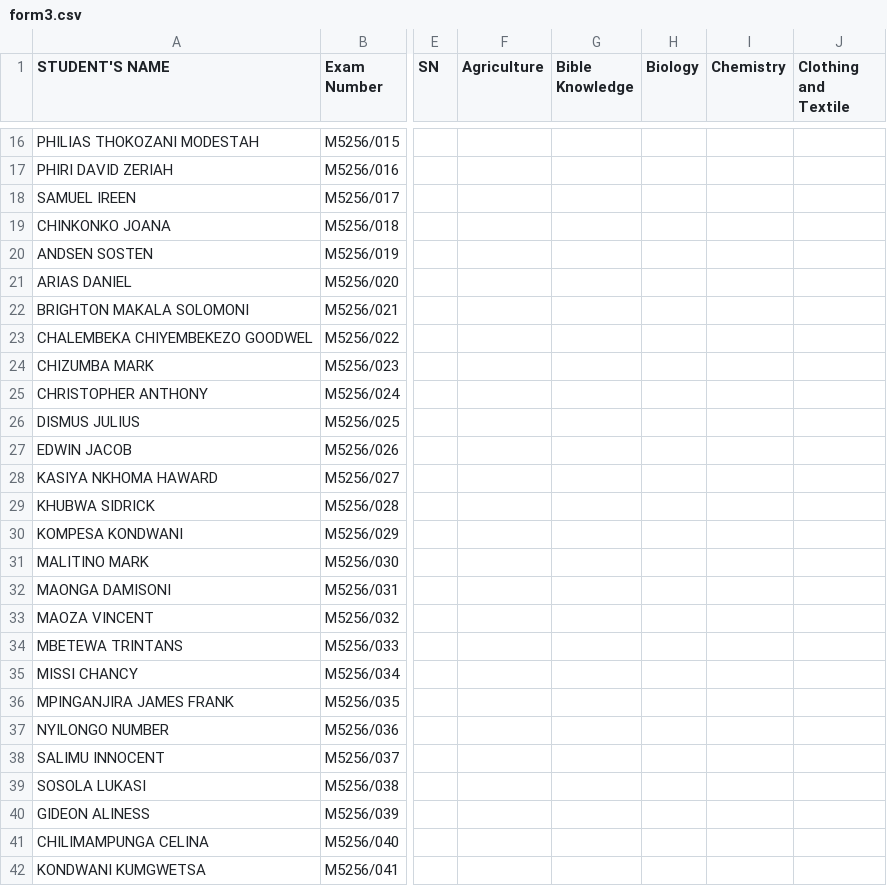
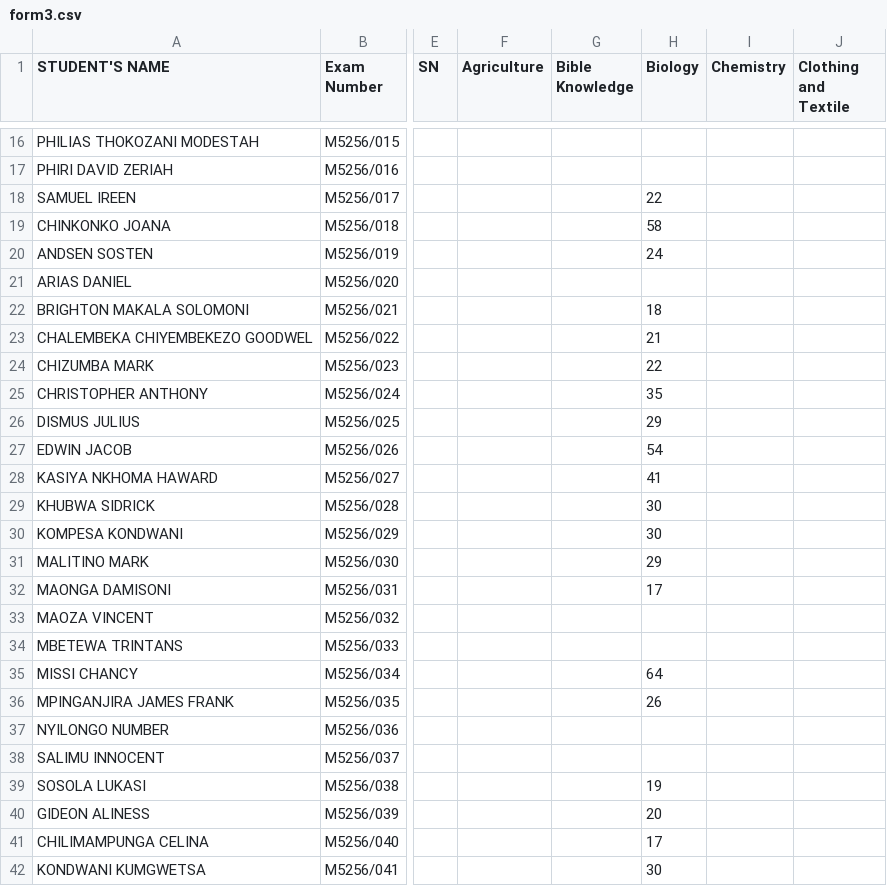
Before and after one commit to enitac/c1, a CSV file: form3.csv, drawn as a sheet; only a part is shown, gaps mark what is left out; the diff covers the shown part only; the diff names each change by its address in the sheet, - before the commit and + after, or states it on an @@ line.

Commit message:
Update: form3 - Biology (5/8/2026, 12:12:44 AM)

```diff
--- a/form3.csv
+++ b/form3.csv
-H18 (Biology): (empty)
+H18 (Biology): 22
-H19 (Biology): (empty)
+H19 (Biology): 58
-H20 (Biology): (empty)
+H20 (Biology): 24
-H22 (Biology): (empty)
+H22 (Biology): 18
-H23 (Biology): (empty)
+H23 (Biology): 21
-H24 (Biology): (empty)
+H24 (Biology): 22
-H25 (Biology): (empty)
+H25 (Biology): 35
-H26 (Biology): (empty)
+H26 (Biology): 29
-H27 (Biology): (empty)
+H27 (Biology): 54
-H28 (Biology): (empty)
+H28 (Biology): 41
-H29:H30 (Biology): (empty)
+H29:H30 (Biology): 30
-H31 (Biology): (empty)
+H31 (Biology): 29
-H32 (Biology): (empty)
+H32 (Biology): 17
-H35 (Biology): (empty)
+H35 (Biology): 64
-H36 (Biology): (empty)
+H36 (Biology): 26
-H39 (Biology): (empty)
+H39 (Biology): 19
-H40 (Biology): (empty)
+H40 (Biology): 20
-H41 (Biology): (empty)
+H41 (Biology): 17
-H42 (Biology): (empty)
+H42 (Biology): 30
```
Also changed, not shown: 5 edited cells elsewhere in this file.
